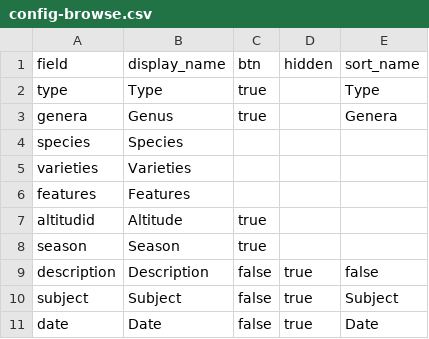
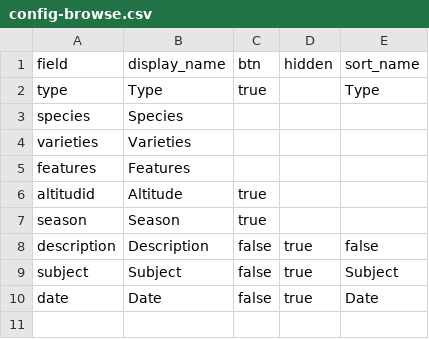
Before and after one commit to leobardooscar/clouds, a CSV file: _data/config-browse.csv, drawn as a sheet; the diff names each change by its address in the sheet, - before the commit and + after, or states it on an @@ line.

```diff
--- a/_data/config-browse.csv
+++ b/_data/config-browse.csv
-row 3: genera | Genus | true |  | Genera
```
Also changed, not shown: 8 other files.
